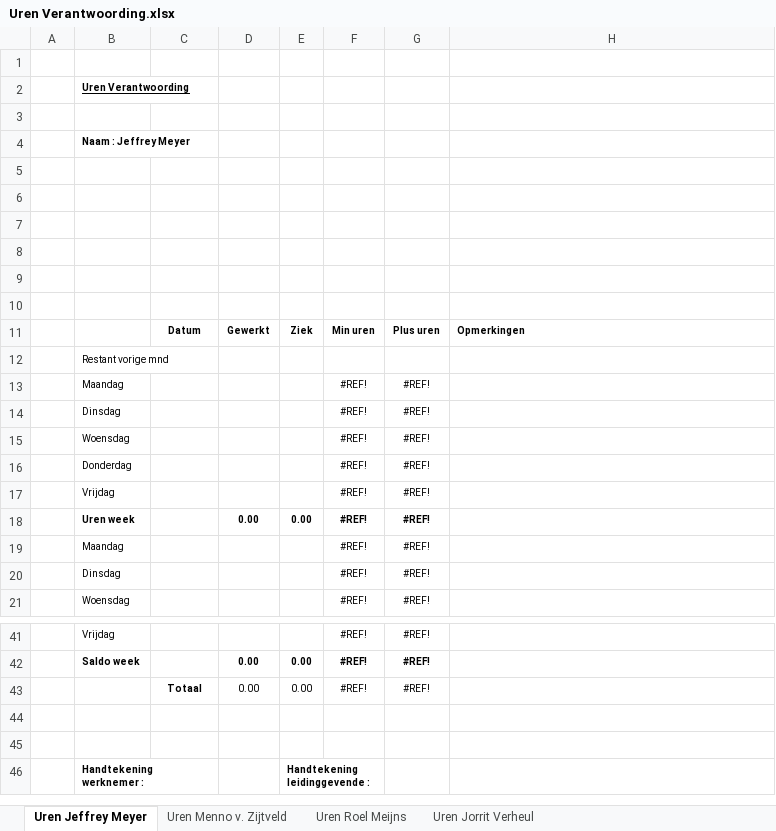
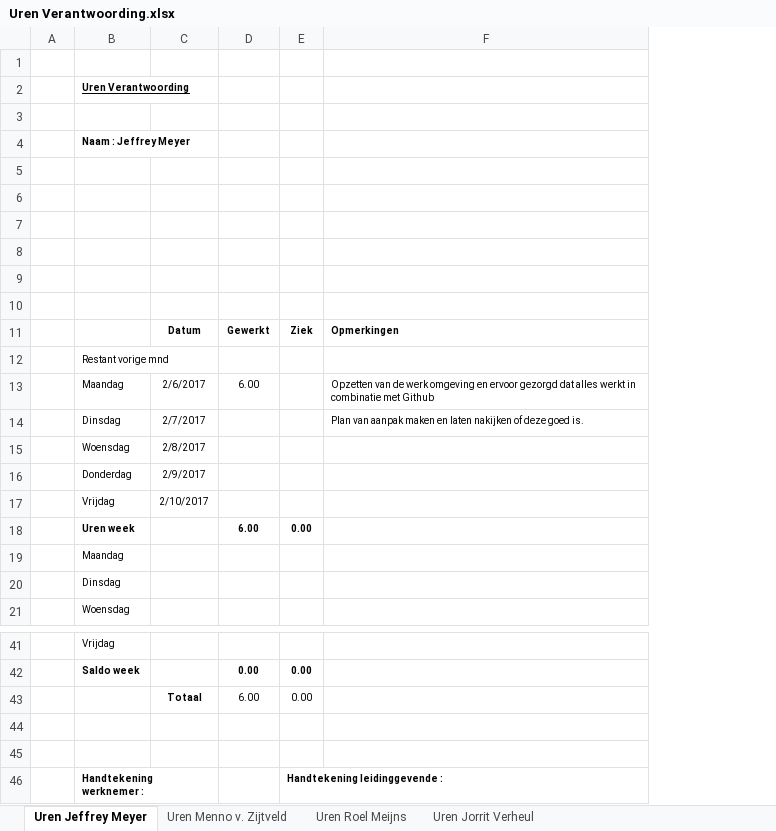
Before and after one commit to Wijkertoren/Wijkertoren-docs, an Excel workbook: Uren Verantwoording/Uren Verantwoording.xlsx, sheet Uren Jeffrey Meyer, drawn as a sheet; only a part is shown, gaps mark what is left out; values as stored, in another font and other column widths than the file's, no borders; removed rows and columns are numbered as before the commit, all else as after; the diff names each change by its address in the sheet, - before the commit and + after, or states it on an @@ line.

Commit message:
Uren verantwoording ingevuld
uren verantwoording ingevuld van Maandag 6 Februari 2017

```diff
--- a/Uren Verantwoording/Uren Verantwoording.xlsx (sheet Uren Jeffrey Meyer)
+++ b/Uren Verantwoording/Uren Verantwoording.xlsx (sheet Uren Jeffrey Meyer)
-column F, row 11: Min uren; rows 18-21: all #REF!; rows 41-43: all #REF!
-column G, row 11: Plus uren; rows 18-21: all #REF!; rows 41-43: all #REF!
-row 13:  | Maandag |  |  |  | #REF! | #REF!
-row 14:  | Dinsdag |  |  |  | #REF! | #REF!
-row 15:  | Woensdag |  |  |  | #REF! | #REF!
-row 16:  | Donderdag |  |  |  | #REF! | #REF!
-row 17:  | Vrijdag |  |  |  | #REF! | #REF!
+row 13:  | Maandag | 2/6/2017 | 6.00 |  | Opzetten van de werk omgeving en ervoor gezorgd dat alles werkt in combinatie met Github
+row 14:  | Dinsdag | 2/7/2017 |  |  | Plan van aanpak maken en laten nakijken of deze goed is.
+row 15:  | Woensdag | 2/8/2017
+row 16:  | Donderdag | 2/9/2017
+row 17:  | Vrijdag | 2/10/2017
-D18: 0.00
+D18: 6.00
-D43: 0.00
+D43: 6.00
-E46:F46 merged
```
